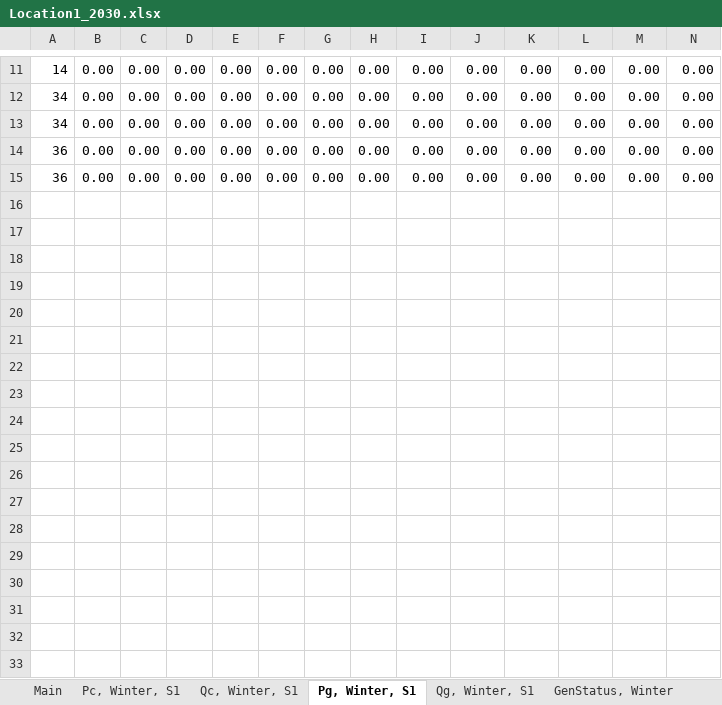
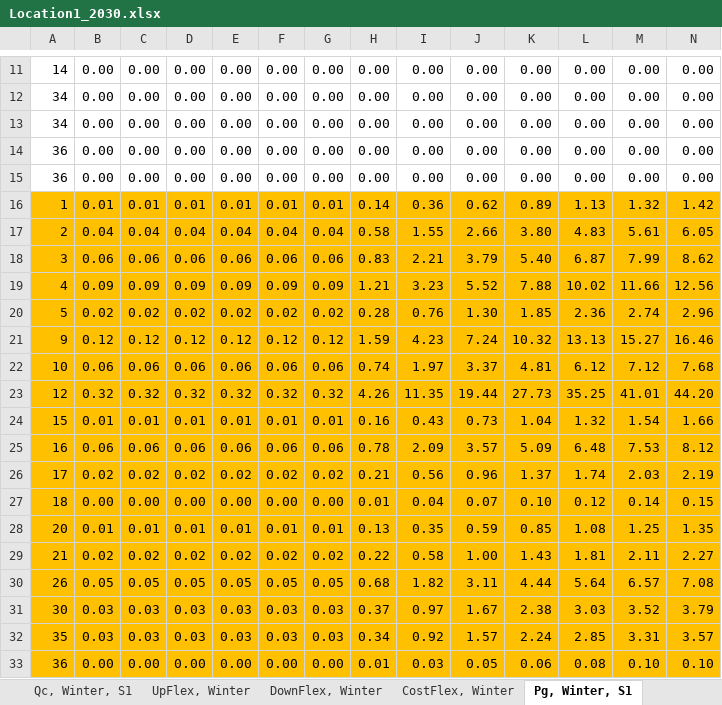
Before and after one commit to ATTEST-project/shared-resource-planning, an Excel workbook: data/HR1_2/Location1/Location1_2030.xlsx, sheet Pg, Winter, S1, drawn as a sheet; only a part is shown, gaps mark what is left out; values as stored, in another font and other column widths than the file's, no borders; rows hold the shown columns only; the diff covers the shown part only; the diff names each change by its address in the sheet, - before the commit and + after, or states it on an @@ line.

```diff
--- a/data/HR1_2/Location1/Location1_2030.xlsx (sheet Pg, Winter, S1)
+++ b/data/HR1_2/Location1/Location1_2030.xlsx (sheet Pg, Winter, S1)
+sheet tab: UpFlex, Winter
+sheet tab: DownFlex, Winter
+sheet tab: CostFlex, Winter
+row 16: 1 | 0.01 | 0.01 | 0.01 | 0.01 | 0.01 | 0.01 | 0.14 | 0.36 | 0.62 | 0.89 | 1.13 | 1.32 | 1.42
+row 17: 2 | 0.04 | 0.04 | 0.04 | 0.04 | 0.04 | 0.04 | 0.58 | 1.55 | 2.66 | 3.80 | 4.83 | 5.61 | 6.05
+row 18: 3 | 0.06 | 0.06 | 0.06 | 0.06 | 0.06 | 0.06 | 0.83 | 2.21 | 3.79 | 5.40 | 6.87 | 7.99 | 8.62
+row 19: 4 | 0.09 | 0.09 | 0.09 | 0.09 | 0.09 | 0.09 | 1.21 | 3.23 | 5.52 | 7.88 | 10.02 | 11.66 | 12.56
+row 20: 5 | 0.02 | 0.02 | 0.02 | 0.02 | 0.02 | 0.02 | 0.28 | 0.76 | 1.30 | 1.85 | 2.36 | 2.74 | 2.96
+row 21: 9 | 0.12 | 0.12 | 0.12 | 0.12 | 0.12 | 0.12 | 1.59 | 4.23 | 7.24 | 10.32 | 13.13 | 15.27 | 16.46
+row 22: 10 | 0.06 | 0.06 | 0.06 | 0.06 | 0.06 | 0.06 | 0.74 | 1.97 | 3.37 | 4.81 | 6.12 | 7.12 | 7.68
+row 23: 12 | 0.32 | 0.32 | 0.32 | 0.32 | 0.32 | 0.32 | 4.26 | 11.35 | 19.44 | 27.73 | 35.25 | 41.01 | 44.20
+row 24: 15 | 0.01 | 0.01 | 0.01 | 0.01 | 0.01 | 0.01 | 0.16 | 0.43 | 0.73 | 1.04 | 1.32 | 1.54 | 1.66
+row 25: 16 | 0.06 | 0.06 | 0.06 | 0.06 | 0.06 | 0.06 | 0.78 | 2.09 | 3.57 | 5.09 | 6.48 | 7.53 | 8.12
+row 26: 17 | 0.02 | 0.02 | 0.02 | 0.02 | 0.02 | 0.02 | 0.21 | 0.56 | 0.96 | 1.37 | 1.74 | 2.03 | 2.19
+row 27: 18 | 0.00 | 0.00 | 0.00 | 0.00 | 0.00 | 0.00 | 0.01 | 0.04 | 0.07 | 0.10 | 0.12 | 0.14 | 0.15
+row 28: 20 | 0.01 | 0.01 | 0.01 | 0.01 | 0.01 | 0.01 | 0.13 | 0.35 | 0.59 | 0.85 | 1.08 | 1.25 | 1.35
+row 29: 21 | 0.02 | 0.02 | 0.02 | 0.02 | 0.02 | 0.02 | 0.22 | 0.58 | 1.00 | 1.43 | 1.81 | 2.11 | 2.27
+row 30: 26 | 0.05 | 0.05 | 0.05 | 0.05 | 0.05 | 0.05 | 0.68 | 1.82 | 3.11 | 4.44 | 5.64 | 6.57 | 7.08
+row 31: 30 | 0.03 | 0.03 | 0.03 | 0.03 | 0.03 | 0.03 | 0.37 | 0.97 | 1.67 | 2.38 | 3.03 | 3.52 | 3.79
+row 32: 35 | 0.03 | 0.03 | 0.03 | 0.03 | 0.03 | 0.03 | 0.34 | 0.92 | 1.57 | 2.24 | 2.85 | 3.31 | 3.57
+row 33: 36 | 0.00 | 0.00 | 0.00 | 0.00 | 0.00 | 0.00 | 0.01 | 0.03 | 0.05 | 0.06 | 0.08 | 0.10 | 0.10
```
Also changed, not shown: 5 added rows elsewhere in this sheet, sheet Qc, Winter, S1, sheet Qc, Summer, S1, sheet Pc, Summer, S1, sheet Pc, Winter, S1, sheet GenStatus, Winter, sheet GenStatus, Summer, 4 more sheets, other sheet tabs, formulas that keep their value, data/HR1_2/A_BJ_35_1/A_BJ_35_1_2020.xlsx, data/HR1_2/A_BJ_35_2/A_BJ_35_2_2020.xlsx, 49 other files.
